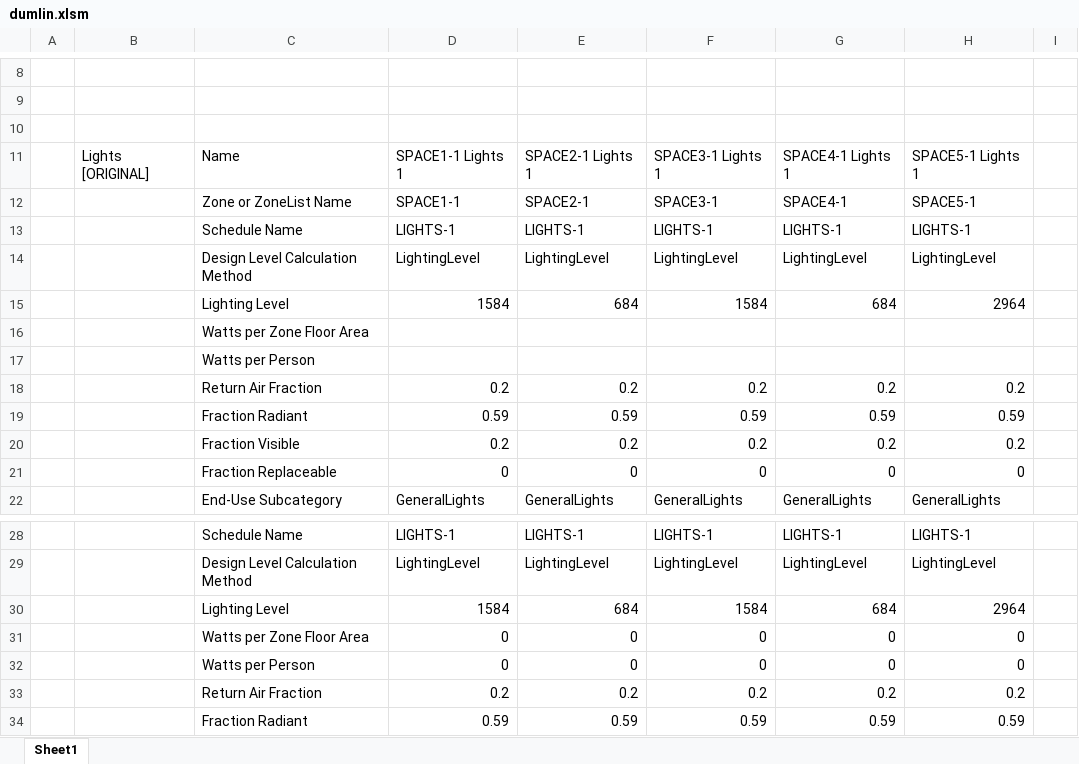
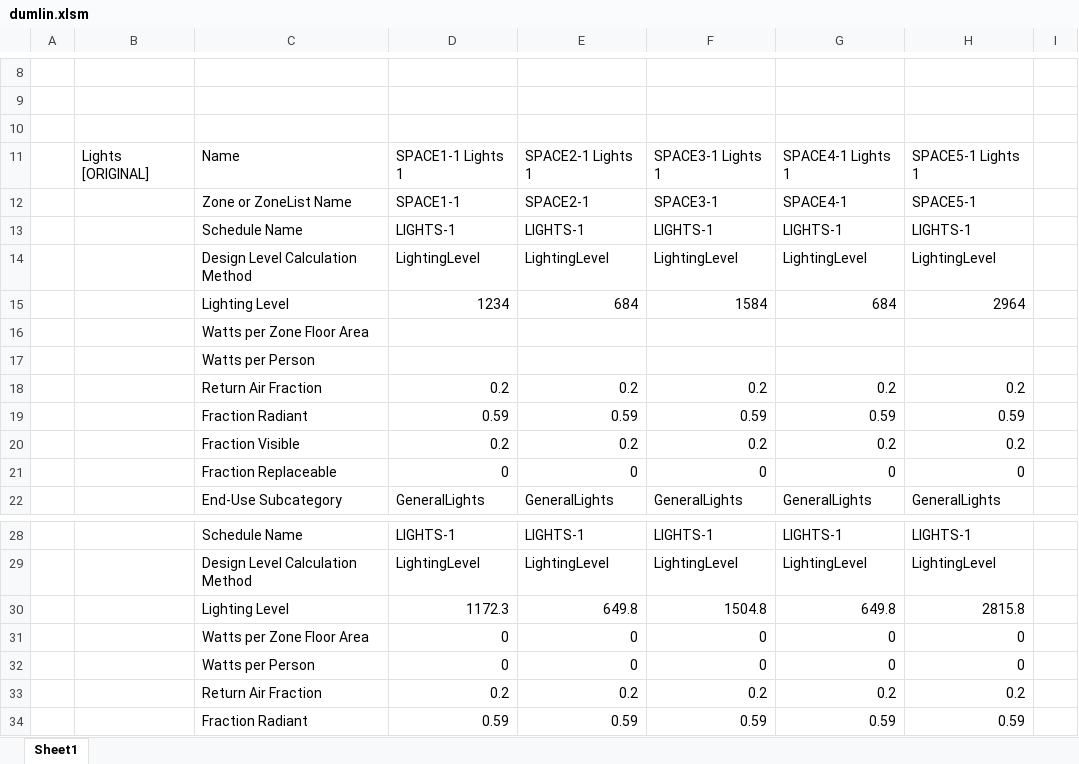
Before and after one commit to JasonGlazer/Drumlin, an Excel workbook: dumlin.xlsm, sheet Sheet1, drawn as a sheet; only a part is shown, gaps mark what is left out; values as stored, in another font and other column widths than the file's, no borders; charts and pictures not drawn; removed rows and columns are numbered as before the commit, all else as after; the diff names each change by its address in the sheet, - before the commit and + after, or states it on an @@ line.

```diff
--- a/dumlin.xlsm (sheet Sheet1)
+++ b/dumlin.xlsm (sheet Sheet1)
-D15: 1584
+D15: 1234
-row 30:  |  | Lighting Level | 1584 | 684 | 1584 | 684 | 2964
+row 30:  |  | Lighting Level | 1172.3 | 649.8 | 1504.8 | 649.8 | 2815.8
```
Also changed, not shown: charts or pictures, 1 other file.
